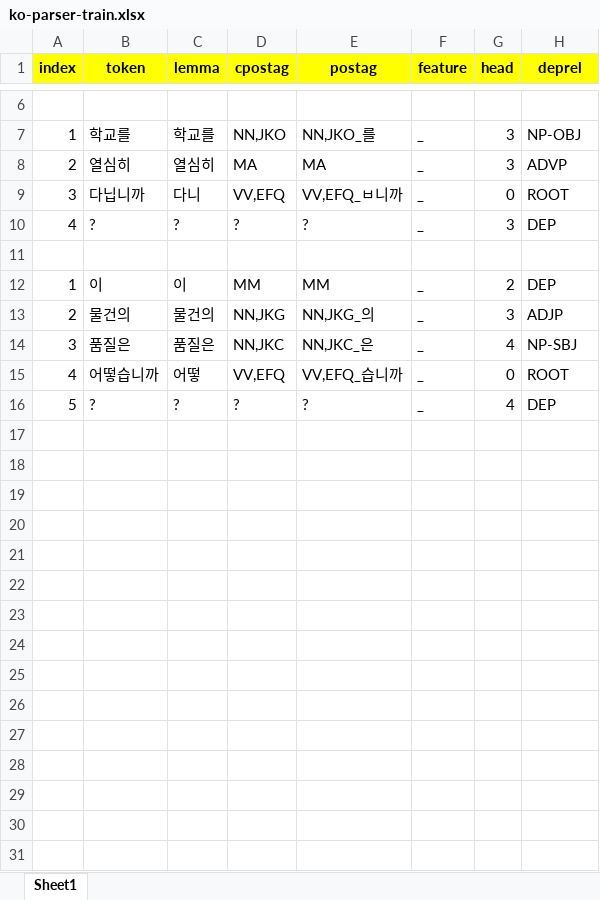
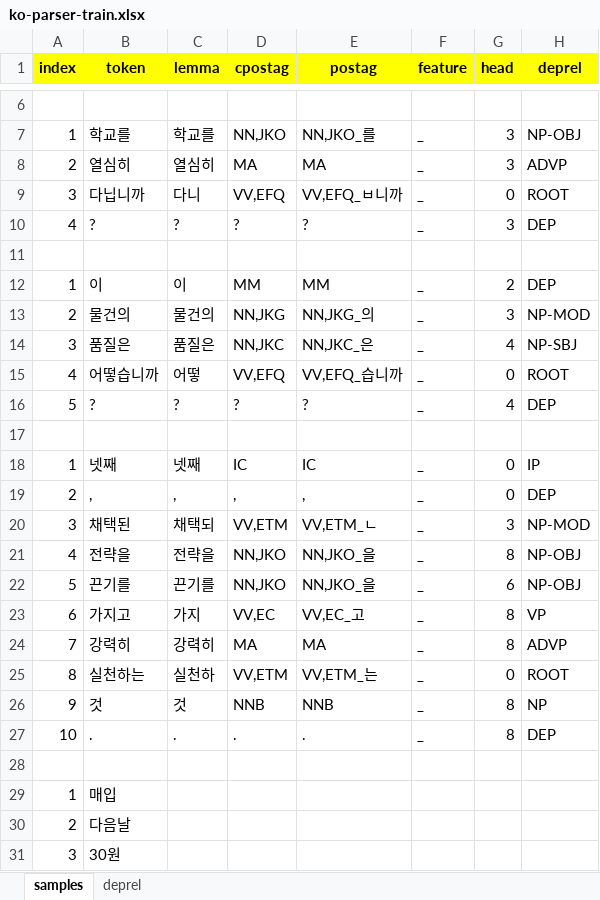
Before and after one commit to louiezzang/yg-nlp, an Excel workbook: data/ko/parser/ko-parser-train.xlsx, sheet samples, drawn as a sheet; only a part is shown, gaps mark what is left out; values as stored, in another font and other column widths than the file's, no borders; the diff covers the shown part only; the diff names each change by its address in the sheet, - before the commit and + after, or states it on an @@ line.

Commit message:
Update dependency parser train sample

```diff
--- a/data/ko/parser/ko-parser-train.xlsx (sheet samples)
+++ b/data/ko/parser/ko-parser-train.xlsx (sheet samples)
-sheet tab: Sheet1
+sheet tab: samples
+sheet tab: deprel
-H13 (deprel): ADJP
+H13 (deprel): NP-MOD
+row 17: (empty)
+row 18: 1 | 넷째 | 넷째 | IC | IC | _ | 0 | IP
+row 19: 2 | , | , | , | , | _ | 0 | DEP
+row 20: 3 | 채택된 | 채택되 | VV,ETM | VV,ETM_ㄴ | _ | 3 | NP-MOD
+row 21: 4 | 전략을 | 전략을 | NN,JKO | NN,JKO_을 | _ | 8 | NP-OBJ
+row 22: 5 | 끈기를 | 끈기를 | NN,JKO | NN,JKO_을 | _ | 6 | NP-OBJ
+row 23: 6 | 가지고 | 가지 | VV,EC | VV,EC_고 | _ | 8 | VP
+row 24: 7 | 강력히 | 강력히 | MA | MA | _ | 8 | ADVP
+row 25: 8 | 실천하는 | 실천하 | VV,ETM | VV,ETM_는 | _ | 0 | ROOT
+row 26: 9 | 것 | 것 | NNB | NNB | _ | 8 | NP
+row 27: 10 | . | . | . | . | _ | 8 | DEP
+row 28: (empty)
+row 29: 1 | 매입
+row 30: 2 | 다음날
+row 31: 3 | 30원
```
Also changed, not shown: 431 added rows and 1 edited cell elsewhere in this sheet, 3 other files.
